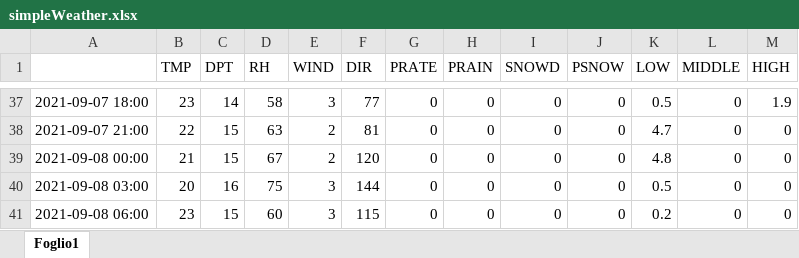
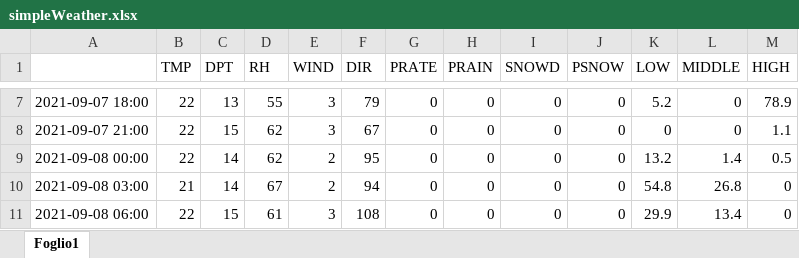
Before and after one commit to remotomasi/ngrib, an Excel workbook: simpleWeather.xlsx, sheet Foglio1, drawn as a sheet; only a part is shown, gaps mark what is left out; values as stored, in another font and other column widths than the file's, no cell formats; charts and pictures not drawn; addresses are those after the commit; the diff covers the shown part only; the diff names each change by its address in the sheet, - before the commit and + after, or states it on an @@ line.

```diff
--- a/simpleWeather.xlsx (sheet Foglio1)
+++ b/simpleWeather.xlsx (sheet Foglio1)
-B7 (TMP): 23
+B7 (TMP): 22
-C7 (DPT): 14
+C7 (DPT): 13
-D7 (RH): 58
+D7 (RH): 55
-F7 (DIR): 77
+F7 (DIR): 79
-K7 (LOW): 0.5
+K7 (LOW): 5.2
-M7 (HIGH): 1.9
+M7 (HIGH): 78.9
-D8 (RH): 63
+D8 (RH): 62
-E8 (WIND): 2
+E8 (WIND): 3
-F8 (DIR): 81
+F8 (DIR): 67
-K8 (LOW): 4.7
+K8 (LOW): 0
-M8 (HIGH): 0
+M8 (HIGH): 1.1
-B9 (TMP): 21
+B9 (TMP): 22
-C9 (DPT): 15
+C9 (DPT): 14
-D9 (RH): 67
+D9 (RH): 62
-F9 (DIR): 120
+F9 (DIR): 95
-K9 (LOW): 4.8
+K9 (LOW): 13.2
-L9 (MIDDLE): 0
+L9 (MIDDLE): 1.4
-M9 (HIGH): 0
+M9 (HIGH): 0.5
-B10 (TMP): 20
+B10 (TMP): 21
-C10 (DPT): 16
+C10 (DPT): 14
-D10 (RH): 75
+D10 (RH): 67
-E10 (WIND): 3
+E10 (WIND): 2
-F10 (DIR): 144
+F10 (DIR): 94
-K10 (LOW): 0.5
+K10 (LOW): 54.8
-L10 (MIDDLE): 0
+L10 (MIDDLE): 26.8
-B11 (TMP): 23
+B11 (TMP): 22
-D11 (RH): 60
+D11 (RH): 61
-F11 (DIR): 115
+F11 (DIR): 108
-K11 (LOW): 0.2
+K11 (LOW): 29.9
-L11 (MIDDLE): 0
+L11 (MIDDLE): 13.4
```
Also changed, not shown: 30 added rows, 30 removed rows and 64 edited cells elsewhere in this sheet, cell formats, charts or pictures, final.xlsx, 1 other file.
